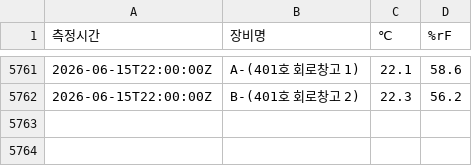
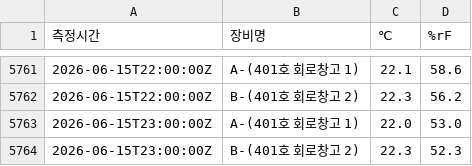
Before and after one commit to DforceJ/Saveris-Data-Collector, a CSV file: Saveris_Data.csv, drawn as a sheet; only a part is shown, gaps mark what is left out.

```diff
--- a/Saveris_Data.csv
+++ b/Saveris_Data.csv
@@ -5762 +5762,3 @@
 2026-06-15T22:00:00Z,B-(401호 회로창고 2),22.3,56.2
+2026-06-15T23:00:00Z,A-(401호 회로창고 1),22.0,53.0
+2026-06-15T23:00:00Z,B-(401호 회로창고 2),22.3,52.3
```
